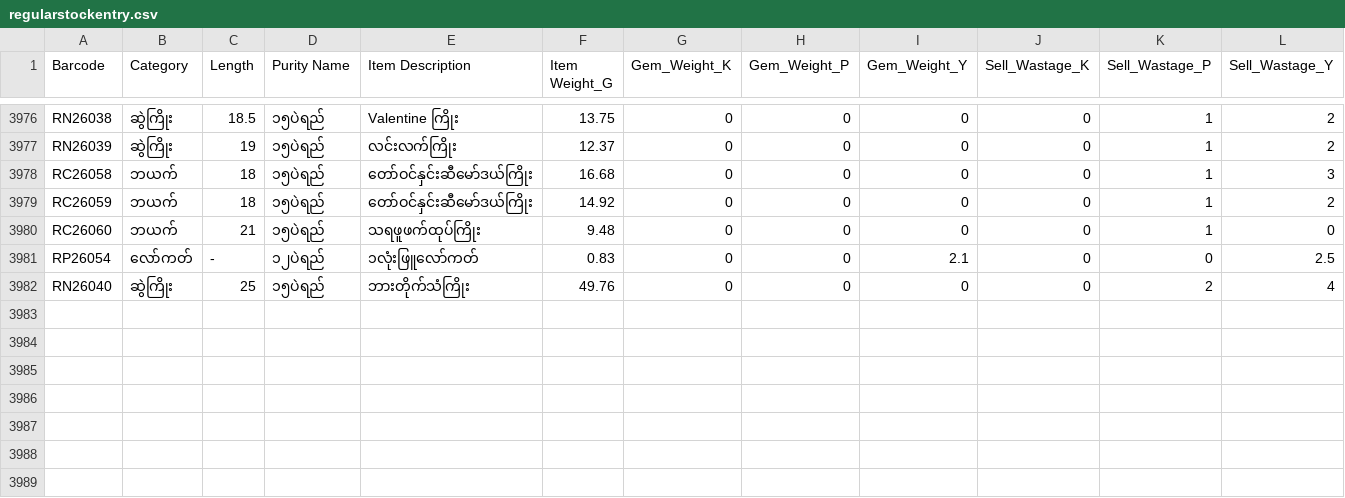
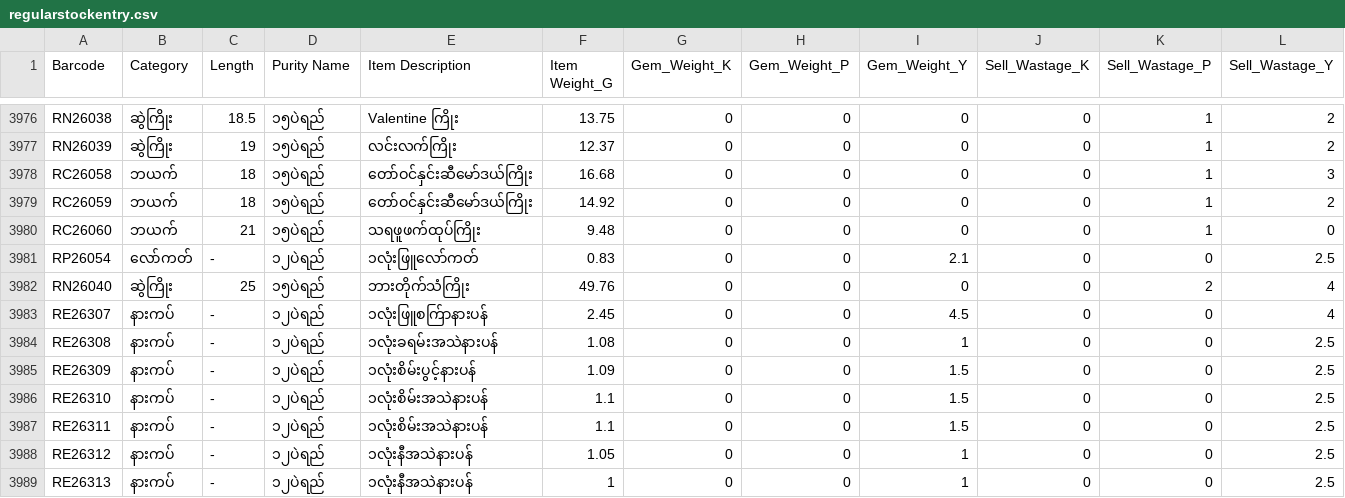
Before and after one commit to Eitaylay/tinyshwesayin, a CSV file: regularstockentry.csv, drawn as a sheet; only a part is shown, gaps mark what is left out; rows hold the shown columns only; the diff names each change by its address in the sheet, - before the commit and + after, or states it on an @@ line.

Commit message:
Update regularstockentry.csv via uploader

```diff
--- a/regularstockentry.csv
+++ b/regularstockentry.csv
+row 3983: RE26307 | နားကပ် | - | ၁၂ပဲရည် | ၁လုံးဖြူစက်ြာနားပန် | 2.45 | 0 | 0 | 4.5 | 0 | 0 | 4
+row 3984: RE26308 | နားကပ် | - | ၁၂ပဲရည် | ၁လုံးခရမ်းအသဲနားပန် | 1.08 | 0 | 0 | 1 | 0 | 0 | 2.5
+row 3985: RE26309 | နားကပ် | - | ၁၂ပဲရည် | ၁လုံးစိမ်းပွင့်နားပန် | 1.09 | 0 | 0 | 1.5 | 0 | 0 | 2.5
+row 3986: RE26310 | နားကပ် | - | ၁၂ပဲရည် | ၁လုံးစိမ်းအသဲနားပန် | 1.1 | 0 | 0 | 1.5 | 0 | 0 | 2.5
+row 3987: RE26311 | နားကပ် | - | ၁၂ပဲရည် | ၁လုံးစိမ်းအသဲနားပန် | 1.1 | 0 | 0 | 1.5 | 0 | 0 | 2.5
+row 3988: RE26312 | နားကပ် | - | ၁၂ပဲရည် | ၁လုံးနီအသဲနားပန် | 1.05 | 0 | 0 | 1 | 0 | 0 | 2.5
+row 3989: RE26313 | နားကပ် | - | ၁၂ပဲရည် | ၁လုံးနီအသဲနားပန် | 1 | 0 | 0 | 1 | 0 | 0 | 2.5
```
